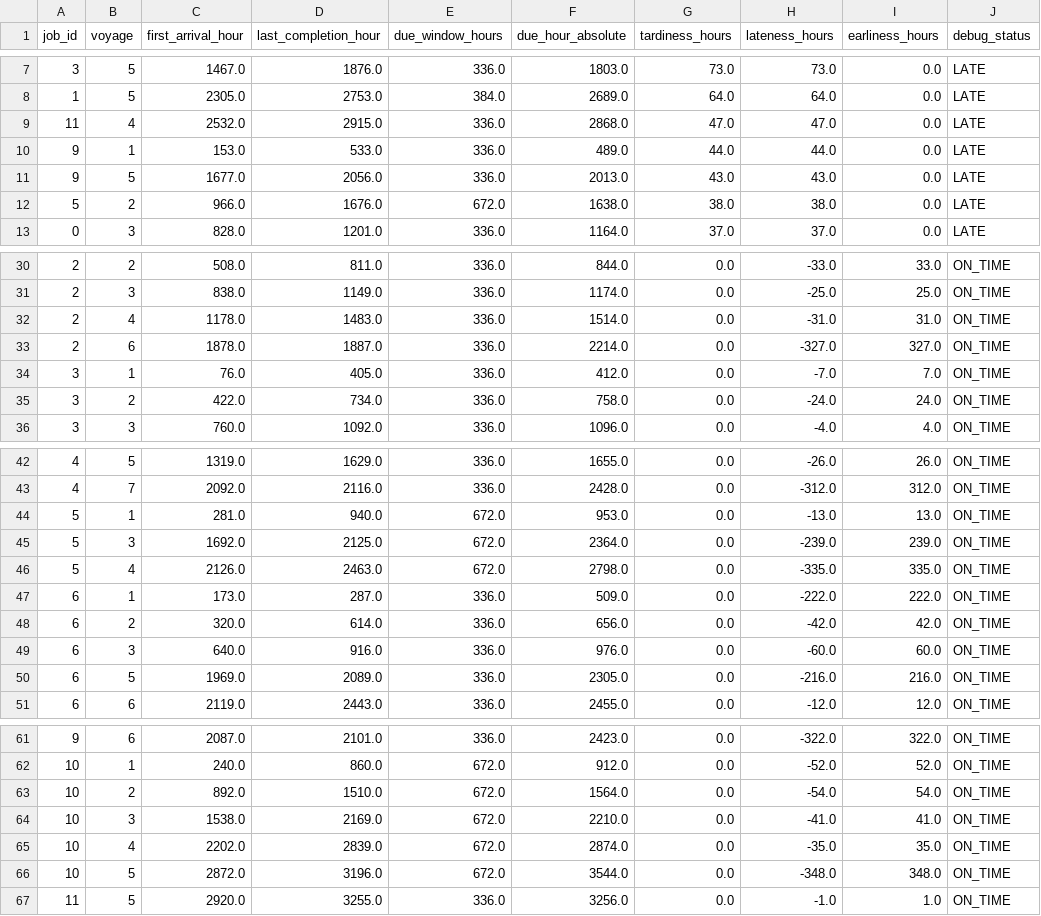
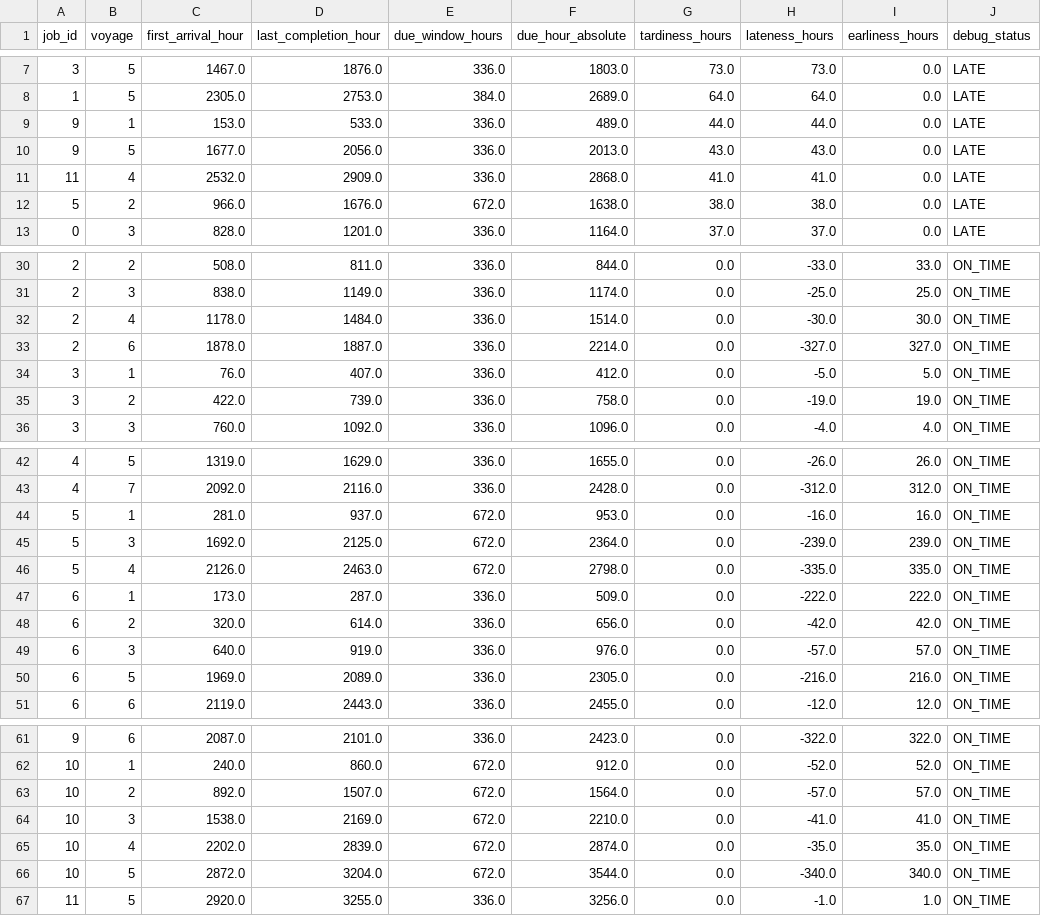
Before and after one commit to Re1jie/caoa_jssp_engine, a CSV file: data/result/caoassr_voyage_debug_report.csv, drawn as a sheet; only a part is shown, gaps mark what is left out.

```diff
--- a/data/result/caoassr_voyage_debug_report.csv
+++ b/data/result/caoassr_voyage_debug_report.csv
@@ -8,5 +8,5 @@ job_id,voyage,first_arrival_hour,last_completion_hour,due_window_hours,due_hour_
 1,5,2305.0,2753.0,384.0,2689.0,64.0,64.0,0.0,LATE
-11,4,2532.0,2915.0,336.0,2868.0,47.0,47.0,0.0,LATE
 9,1,153.0,533.0,336.0,489.0,44.0,44.0,0.0,LATE
 9,5,1677.0,2056.0,336.0,2013.0,43.0,43.0,0.0,LATE
+11,4,2532.0,2909.0,336.0,2868.0,41.0,41.0,0.0,LATE
 5,2,966.0,1676.0,672.0,1638.0,38.0,38.0,0.0,LATE
@@ -31,6 +31,6 @@ job_id,voyage,first_arrival_hour,last_completion_hour,due_window_hours,due_hour_
 2,3,838.0,1149.0,336.0,1174.0,0.0,-25.0,25.0,ON_TIME
-2,4,1178.0,1483.0,336.0,1514.0,0.0,-31.0,31.0,ON_TIME
+2,4,1178.0,1484.0,336.0,1514.0,0.0,-30.0,30.0,ON_TIME
 2,6,1878.0,1887.0,336.0,2214.0,0.0,-327.0,327.0,ON_TIME
-3,1,76.0,405.0,336.0,412.0,0.0,-7.0,7.0,ON_TIME
-3,2,422.0,734.0,336.0,758.0,0.0,-24.0,24.0,ON_TIME
+3,1,76.0,407.0,336.0,412.0,0.0,-5.0,5.0,ON_TIME
+3,2,422.0,739.0,336.0,758.0,0.0,-19.0,19.0,ON_TIME
 3,3,760.0,1092.0,336.0,1096.0,0.0,-4.0,4.0,ON_TIME
@@ -43,3 +43,3 @@ job_id,voyage,first_arrival_hour,last_completion_hour,due_window_hours,due_hour_
 4,7,2092.0,2116.0,336.0,2428.0,0.0,-312.0,312.0,ON_TIME
-5,1,281.0,940.0,672.0,953.0,0.0,-13.0,13.0,ON_TIME
+5,1,281.0,937.0,672.0,953.0,0.0,-16.0,16.0,ON_TIME
 5,3,1692.0,2125.0,672.0,2364.0,0.0,-239.0,239.0,ON_TIME
@@ -48,3 +48,3 @@ job_id,voyage,first_arrival_hour,last_completion_hour,due_window_hours,due_hour_
 6,2,320.0,614.0,336.0,656.0,0.0,-42.0,42.0,ON_TIME
-6,3,640.0,916.0,336.0,976.0,0.0,-60.0,60.0,ON_TIME
+6,3,640.0,919.0,336.0,976.0,0.0,-57.0,57.0,ON_TIME
 6,5,1969.0,2089.0,336.0,2305.0,0.0,-216.0,216.0,ON_TIME
@@ -62,6 +62,6 @@ job_id,voyage,first_arrival_hour,last_completion_hour,due_window_hours,due_hour_
 10,1,240.0,860.0,672.0,912.0,0.0,-52.0,52.0,ON_TIME
-10,2,892.0,1510.0,672.0,1564.0,0.0,-54.0,54.0,ON_TIME
+10,2,892.0,1507.0,672.0,1564.0,0.0,-57.0,57.0,ON_TIME
 10,3,1538.0,2169.0,672.0,2210.0,0.0,-41.0,41.0,ON_TIME
 10,4,2202.0,2839.0,672.0,2874.0,0.0,-35.0,35.0,ON_TIME
-10,5,2872.0,3196.0,672.0,3544.0,0.0,-348.0,348.0,ON_TIME
+10,5,2872.0,3204.0,672.0,3544.0,0.0,-340.0,340.0,ON_TIME
 11,5,2920.0,3255.0,336.0,3256.0,0.0,-1.0,1.0,ON_TIME
```
Also changed, not shown: data/result/caoassr_optimized_timetable.csv, data/result/fcfs_vs_caoassr_operation_comparison.csv, 7 other files.
